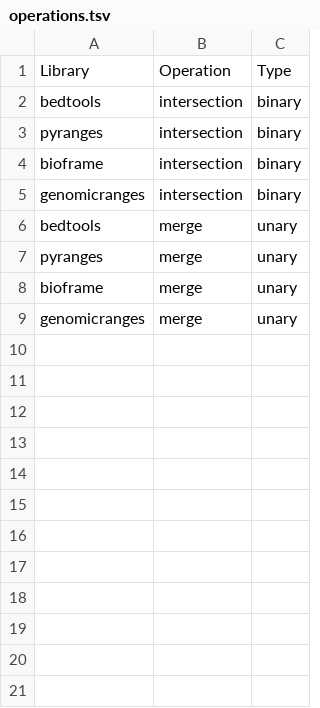
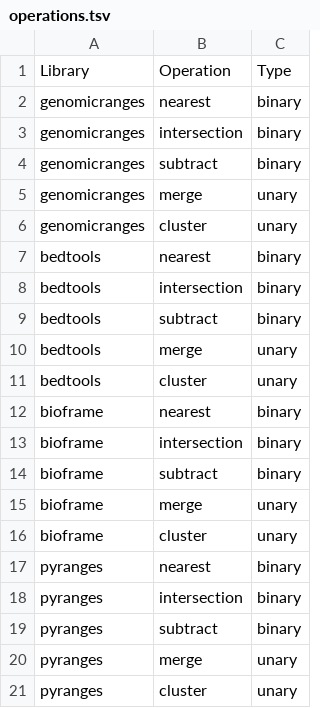
Before and after one commit to marco-mariotti/benchmarks, a TSV file: operations.tsv, drawn as a sheet.

```diff
--- a/operations.tsv
+++ b/operations.tsv
@@ -1,9 +1,21 @@
 Library,Operation,Type
+genomicranges,nearest,binary
+genomicranges,intersection,binary
+genomicranges,subtract,binary
+genomicranges,merge,unary
+genomicranges,cluster,unary
+bedtools,nearest,binary
 bedtools,intersection,binary
+bedtools,subtract,binary
+bedtools,merge,unary
+bedtools,cluster,unary
+bioframe,nearest,binary
+bioframe,intersection,binary
+bioframe,subtract,binary
+bioframe,merge,unary
+bioframe,cluster,unary
+pyranges,nearest,binary
 pyranges,intersection,binary
-bioframe,intersection,binary
-genomicranges,intersection,binary
-bedtools,merge,unary
+pyranges,subtract,binary
 pyranges,merge,unary
-bioframe,merge,unary
-genomicranges,merge,unary
+pyranges,cluster,unary
```
Also changed, not shown: parameters.tsv, 22 other files.
